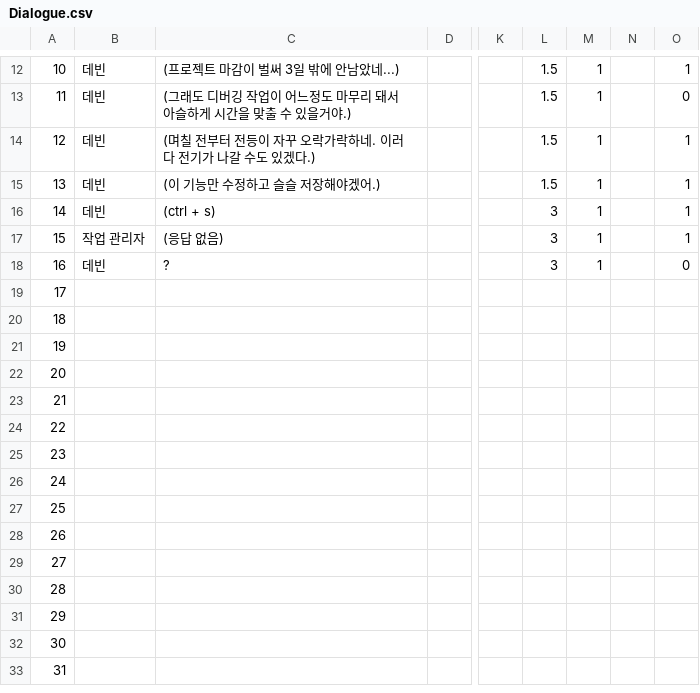
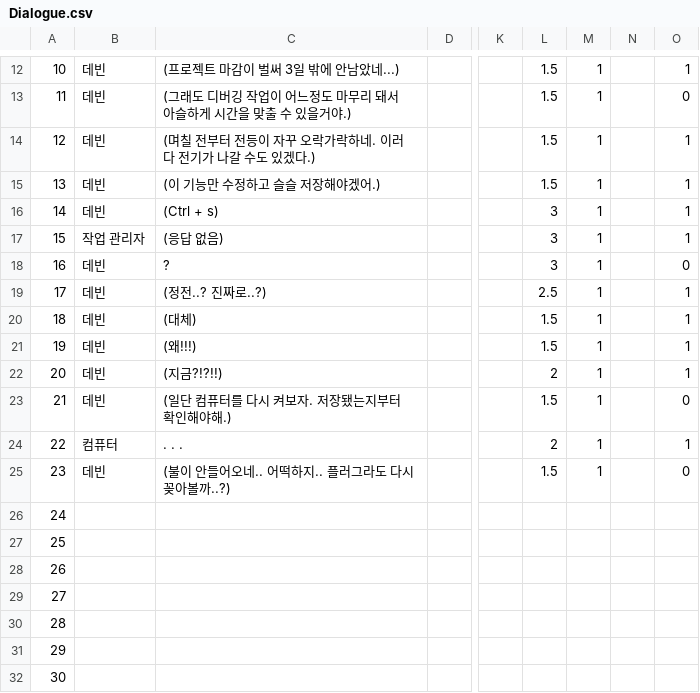
Before and after one commit to BlueBlahBlah/Project-NextOn, a CSV file: Assets/Resources/Data (.csv)/Dialogue.csv, drawn as a sheet; only a part is shown, gaps mark what is left out; the shorter side is filled out with more unchanged rows; the diff names each change by its address in the sheet, - before the commit and + after, or states it on an @@ line.

```diff
--- a/Assets/Resources/Data (.csv)/Dialogue.csv
+++ b/Assets/Resources/Data (.csv)/Dialogue.csv
-C16: (ctrl + s)
+C16: (Ctrl + s)
-B19:B23: (empty)
+B19:B23: 데빈
-C19: (empty)
+C19: (정전..? 진짜로..?)
-L19: (empty)
+L19: 2.5
-M19:M25: (empty)
+M19:M25: 1
-O19:O22: (empty)
+O19:O22: 1
-C20: (empty)
+C20: (대체)
-L20:L21: (empty)
+L20:L21: 1.5
-C21: (empty)
+C21: (왜!!!)
-C22: (empty)
+C22: (지금?!?!!)
-L22: (empty)
+L22: 2
-C23: (empty)
+C23: (일단 컴퓨터를 다시 켜보자. 저장됐는지부터 확인해야해.)
-L23: (empty)
+L23: 1.5
-O23: (empty)
+O23: 0
-B24: (empty)
+B24: 컴퓨터
-C24: (empty)
+C24: . . .
-L24: (empty)
+L24: 2
-O24: (empty)
+O24: 1
-B25: (empty)
+B25: 데빈
-C25: (empty)
+C25: (불이 안들어오네.. 어떡하지.. 플러그라도 다시 꽂아볼까..?)
-L25: (empty)
+L25: 1.5
-O25: (empty)
+O25: 0
```
Also changed, not shown: 10 other files.
